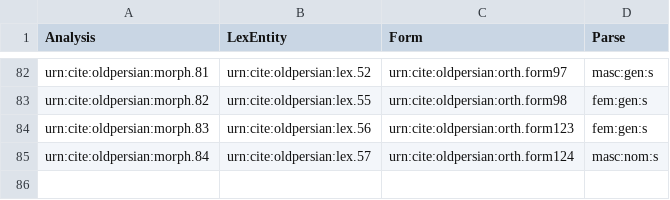
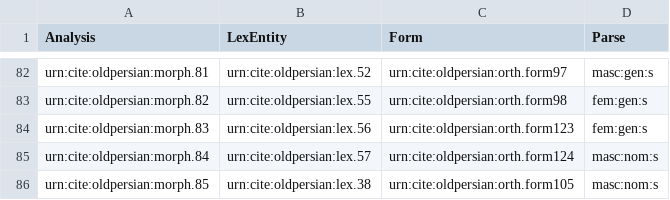
Before and after one commit to neelsmith/op, a CSV file: collections/morph.csv, drawn as a sheet; only a part is shown, gaps mark what is left out.

Commit message:
Update morph.csv

```diff
--- a/collections/morph.csv
+++ b/collections/morph.csv
@@ -85 +85,2 @@ urn:cite:oldpersian:morph.83,urn:cite:oldpersian:lex.56,urn:cite:oldpersian:orth
 urn:cite:oldpersian:morph.84,urn:cite:oldpersian:lex.57,urn:cite:oldpersian:orth.form124,masc:nom:s
+urn:cite:oldpersian:morph.85,urn:cite:oldpersian:lex.38,urn:cite:oldpersian:orth.form105,masc:nom:s
```
